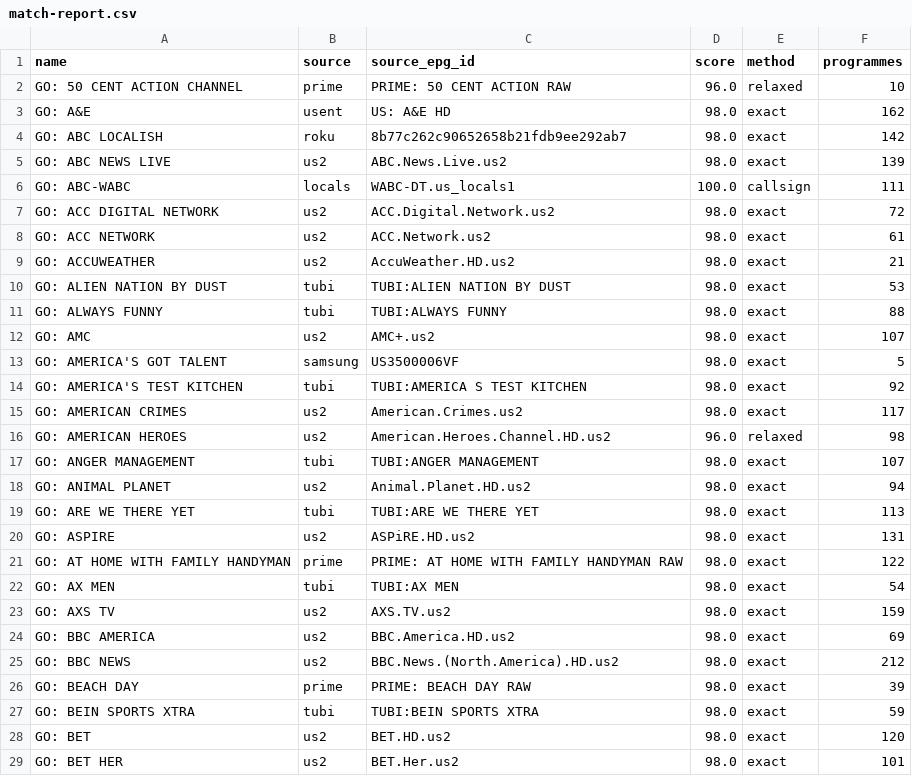
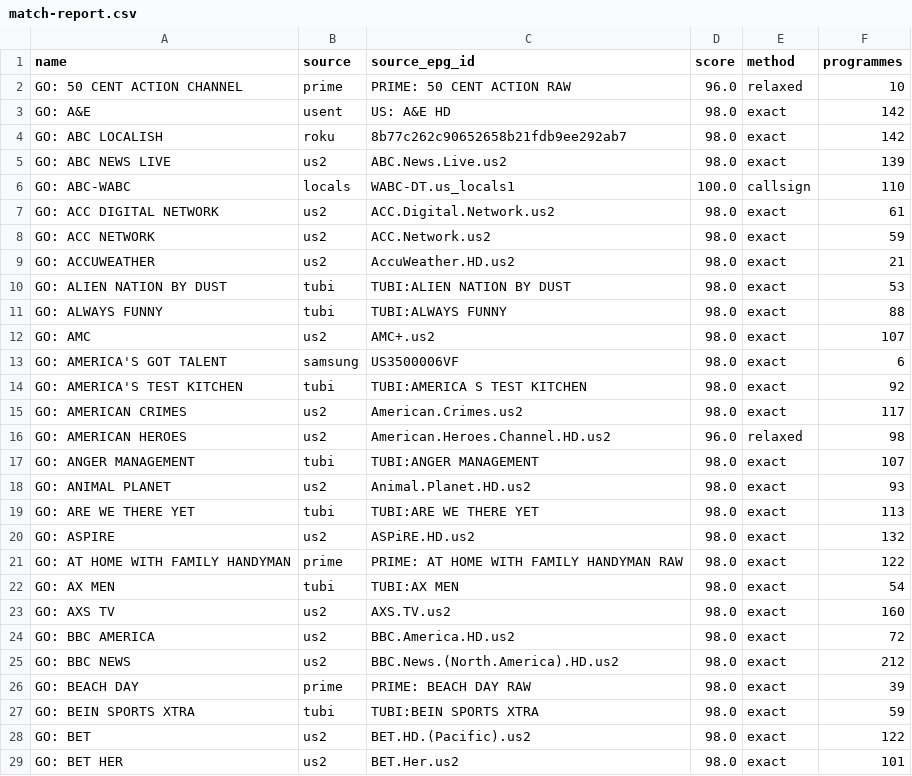
Before and after one commit to theuauchessclub/uau-backend, a CSV file: directv-go-epg/match-report.csv, drawn as a sheet; only a part is shown; the diff covers the shown part only.

```diff
--- a/directv-go-epg/match-report.csv
+++ b/directv-go-epg/match-report.csv
@@ -2,8 +2,8 @@ name,source,source_epg_id,score,method,programmes
 GO: 50 CENT ACTION CHANNEL,prime,PRIME: 50 CENT ACTION RAW,96.0,relaxed,10
-GO: A&E,usent,US: A&E HD,98.0,exact,162
+GO: A&E,usent,US: A&E HD,98.0,exact,142
 GO: ABC LOCALISH,roku,8b77c262c90652658b21fdb9ee292ab7,98.0,exact,142
 GO: ABC NEWS LIVE,us2,ABC.News.Live.us2,98.0,exact,139
-GO: ABC-WABC,locals,WABC-DT.us_locals1,100.0,callsign,111
-GO: ACC DIGITAL NETWORK,us2,ACC.Digital.Network.us2,98.0,exact,72
-GO: ACC NETWORK,us2,ACC.Network.us2,98.0,exact,61
+GO: ABC-WABC,locals,WABC-DT.us_locals1,100.0,callsign,110
+GO: ACC DIGITAL NETWORK,us2,ACC.Digital.Network.us2,98.0,exact,61
+GO: ACC NETWORK,us2,ACC.Network.us2,98.0,exact,59
 GO: ACCUWEATHER,us2,AccuWeather.HD.us2,98.0,exact,21
@@ -12,3 +12,3 @@ GO: ALWAYS FUNNY,tubi,TUBI:ALWAYS FUNNY,98.0,exact,88
 GO: AMC,us2,AMC+.us2,98.0,exact,107
-GO: AMERICA'S GOT TALENT,samsung,US3500006VF,98.0,exact,5
+GO: AMERICA'S GOT TALENT,samsung,US3500006VF,98.0,exact,6
 GO: AMERICA'S TEST KITCHEN,tubi,TUBI:AMERICA S TEST KITCHEN,98.0,exact,92
@@ -17,9 +17,9 @@ GO: AMERICAN HEROES,us2,American.Heroes.Channel.HD.us2,96.0,relaxed,98
 GO: ANGER MANAGEMENT,tubi,TUBI:ANGER MANAGEMENT,98.0,exact,107
-GO: ANIMAL PLANET,us2,Animal.Planet.HD.us2,98.0,exact,94
+GO: ANIMAL PLANET,us2,Animal.Planet.HD.us2,98.0,exact,93
 GO: ARE WE THERE YET,tubi,TUBI:ARE WE THERE YET,98.0,exact,113
-GO: ASPIRE,us2,ASPiRE.HD.us2,98.0,exact,131
+GO: ASPIRE,us2,ASPiRE.HD.us2,98.0,exact,132
 GO: AT HOME WITH FAMILY HANDYMAN,prime,PRIME: AT HOME WITH FAMILY HANDYMAN RAW,98.0,exact,122
 GO: AX MEN,tubi,TUBI:AX MEN,98.0,exact,54
-GO: AXS TV,us2,AXS.TV.us2,98.0,exact,159
-GO: BBC AMERICA,us2,BBC.America.HD.us2,98.0,exact,69
+GO: AXS TV,us2,AXS.TV.us2,98.0,exact,160
+GO: BBC AMERICA,us2,BBC.America.HD.us2,98.0,exact,72
 GO: BBC NEWS,us2,BBC.News.(North.America).HD.us2,98.0,exact,212
@@ -27,3 +27,3 @@ GO: BEACH DAY,prime,PRIME: BEACH DAY RAW,98.0,exact,39
 GO: BEIN SPORTS XTRA,tubi,TUBI:BEIN SPORTS XTRA,98.0,exact,59
-GO: BET,us2,BET.HD.us2,98.0,exact,120
+GO: BET,us2,BET.HD.(Pacific).us2,98.0,exact,122
 GO: BET HER,us2,BET.Her.us2,98.0,exact,101
```
Also changed, not shown: 151 edited cells elsewhere in this file, 2 other files.
